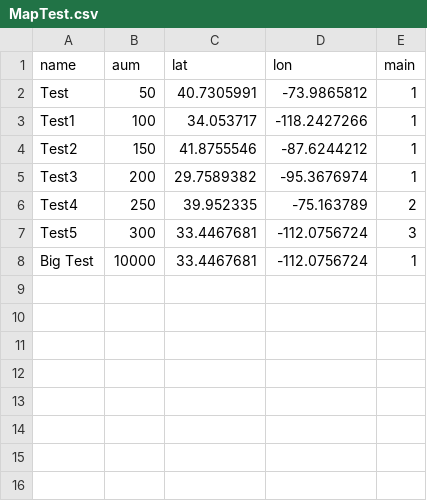
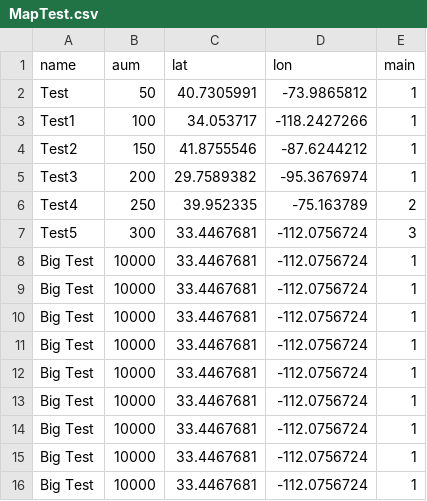
Before and after one commit to josephbaierl/NileMap, a CSV file: MapTest.csv, drawn as a sheet; the diff names each change by its address in the sheet, - before the commit and + after, or states it on an @@ line.

Commit message:
Update MapTest.csv

```diff
--- a/MapTest.csv
+++ b/MapTest.csv
+row 9: Big Test | 10000 | 33.4467681 | -112.0756724 | 1
+row 10: Big Test | 10000 | 33.4467681 | -112.0756724 | 1
+row 11: Big Test | 10000 | 33.4467681 | -112.0756724 | 1
+row 12: Big Test | 10000 | 33.4467681 | -112.0756724 | 1
+row 13: Big Test | 10000 | 33.4467681 | -112.0756724 | 1
+row 14: Big Test | 10000 | 33.4467681 | -112.0756724 | 1
+row 15: Big Test | 10000 | 33.4467681 | -112.0756724 | 1
+row 16: Big Test | 10000 | 33.4467681 | -112.0756724 | 1
```
